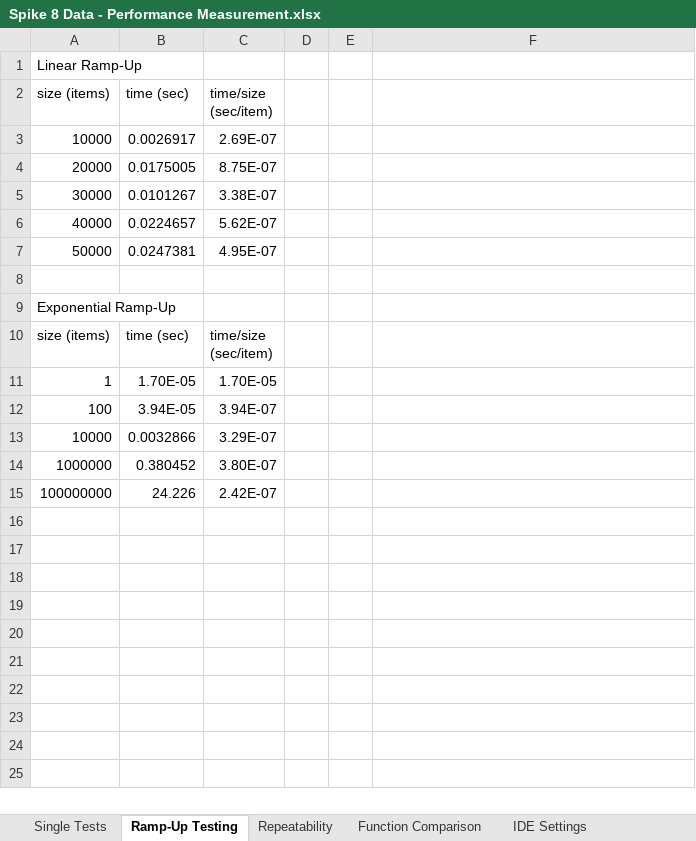
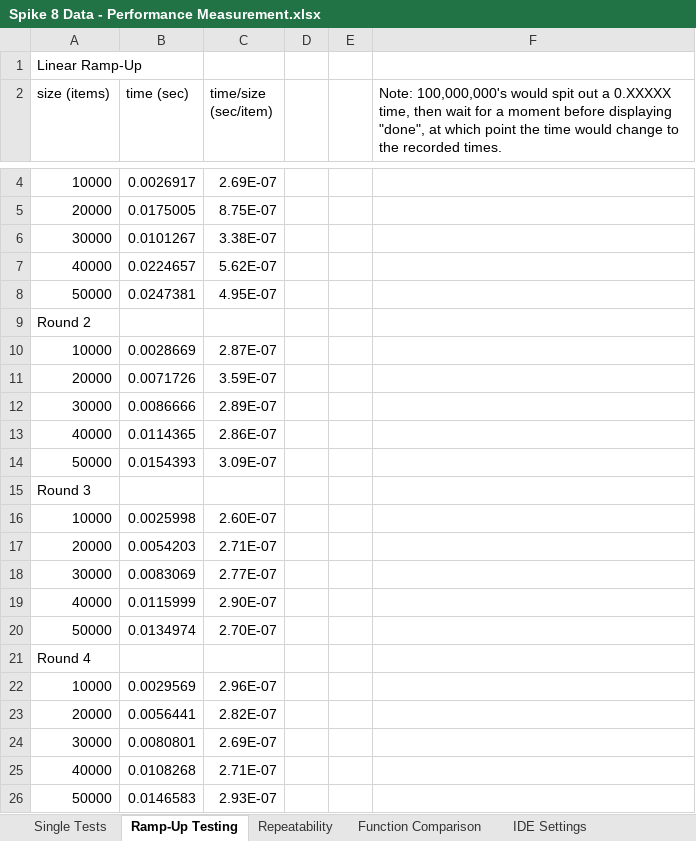
Before and after one commit to huf0001/COS30031GamesProgramming, an Excel workbook: 08 - Spike - Performance Measurement/Spike 8 Data - Performance Measurement.xlsx, sheet Ramp-Up Testing, drawn as a sheet; only a part is shown, gaps mark what is left out; the shorter side is filled out with more unchanged rows; values as stored, in another font and other column widths than the file's, no borders; charts and pictures not drawn; the diff covers the shown part only; the diff names each change by its address in the sheet, - before the commit and + after, or states it on an @@ line.

Commit message:
Updated the data sets for the function comparison and ramp-up testing to be averages of five iterations rather than the results of a single iteration for more robustness of data. Compiled those data sets into line charts, added them to the spike reports, and discussed their results.

```diff
--- a/08 - Spike - Performance Measurement/Spike 8 Data - Performance Measurement.xlsx (sheet Ramp-Up Testing)
+++ b/08 - Spike - Performance Measurement/Spike 8 Data - Performance Measurement.xlsx (sheet Ramp-Up Testing)
-F2: (empty)
+F2: Note: 100,000,000's would spit out a 0.XXXXX time, then wait for a moment before displaying "done", at which point the time would change to the recorded times.
+row 9: Round 2
+row 10: 10000 | 0.0028669 | 2.87E-07
+row 11: 20000 | 0.0071726 | 3.59E-07
+row 12: 30000 | 0.0086666 | 2.89E-07
+row 13: 40000 | 0.0114365 | 2.86E-07
+row 14: 50000 | 0.0154393 | 3.09E-07
+row 15: Round 3
+row 16: 10000 | 0.0025998 | 2.60E-07
+row 17: 20000 | 0.0054203 | 2.71E-07
+row 18: 30000 | 0.0083069 | 2.77E-07
+row 19: 40000 | 0.0115999 | 2.90E-07
+row 20: 50000 | 0.0134974 | 2.70E-07
+row 21: Round 4
+row 22: 10000 | 0.0029569 | 2.96E-07
+row 23: 20000 | 0.0056441 | 2.82E-07
+row 24: 30000 | 0.0080801 | 2.69E-07
+row 25: 40000 | 0.0108268 | 2.71E-07
+row 26: 50000 | 0.0146583 | 2.93E-07
```
Also changed, not shown: 45 added rows elsewhere in this sheet, sheet Function Comparison, charts or pictures, 9 other files.
